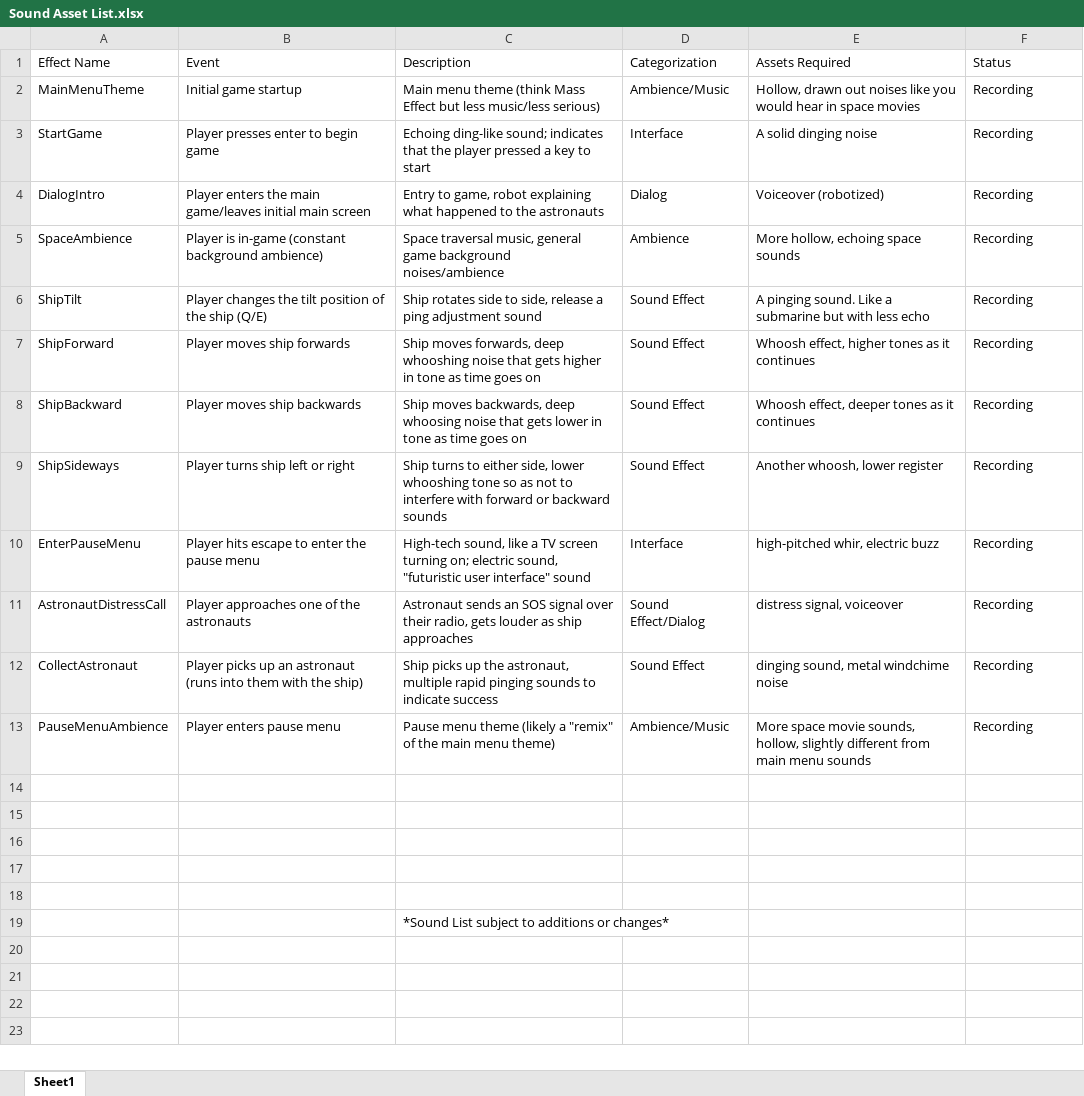
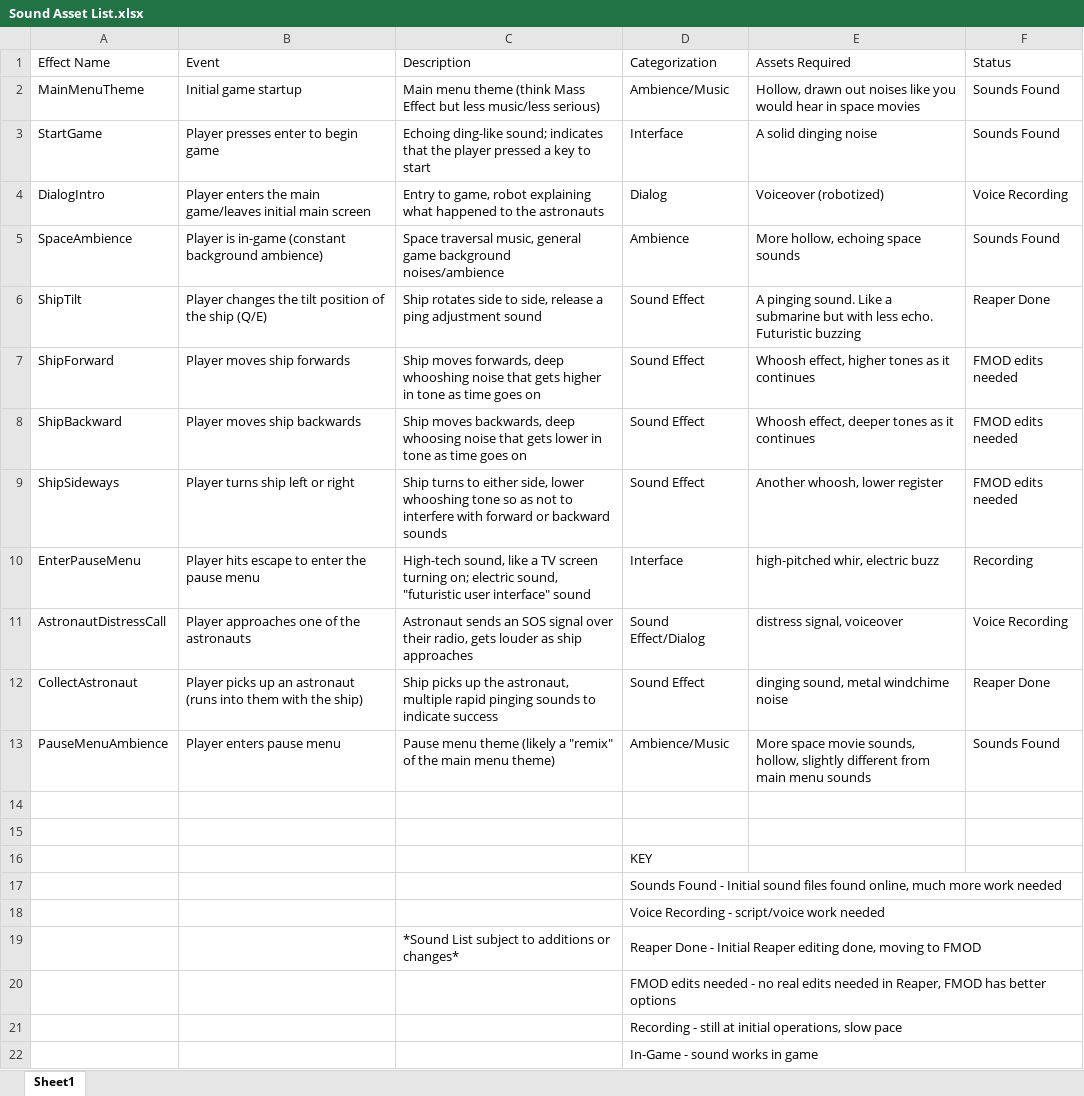
Before and after one commit to AbDaug/SpacemanLandF, an Excel workbook: documentation/Sound Asset List.xlsx, sheet Sheet1, drawn as a sheet; values as stored, in another font and other column widths than the file's, no cell formats; the diff names each change by its address in the sheet, - before the commit and + after, or states it on an @@ line.

Commit message:
Sound Collection Work
More sound downloads, Reaper project work, milestone 2 doc

```diff
--- a/documentation/Sound Asset List.xlsx (sheet Sheet1)
+++ b/documentation/Sound Asset List.xlsx (sheet Sheet1)
-F2:F3 (Status): Recording
+F2:F3 (Status): Sounds Found
-F4 (Status): Recording
+F4 (Status): Voice Recording
-F5 (Status): Recording
+F5 (Status): Sounds Found
-E6 (Assets Required): …with less echo
+E6 (Assets Required): …with less echo. Futuristic buzzing
-F6 (Status): Recording
+F6 (Status): Reaper Done
-F7:F9 (Status): Recording
+F7:F9 (Status): FMOD edits needed
-F11 (Status): Recording
+F11 (Status): Voice Recording
-F12 (Status): Recording
+F12 (Status): Reaper Done
-F13 (Status): Recording
+F13 (Status): Sounds Found
-D16 (Categorization): (empty)
+D16 (Categorization): KEY
-D17 (Categorization): (empty)
+D17 (Categorization): Sounds Found - Initial sound files found online, much more work needed
+D17:F17 merged
-D18 (Categorization): (empty)
+D18 (Categorization): Voice Recording - script/voice work needed
+D18:F18 merged
-D19 (Categorization): (empty)
+D19 (Categorization): Reaper Done - Initial Reaper editing done, moving to FMOD
+D19:F19 merged
+row 20:  |  |  | FMOD edits needed - no real edits needed in Reaper, FMOD has better options
+row 21:  |  |  | Recording - still at initial operations, slow pace
+row 22:  |  |  | In-Game - sound works in game
```
Also changed, not shown: cell formats, 27 other files.
